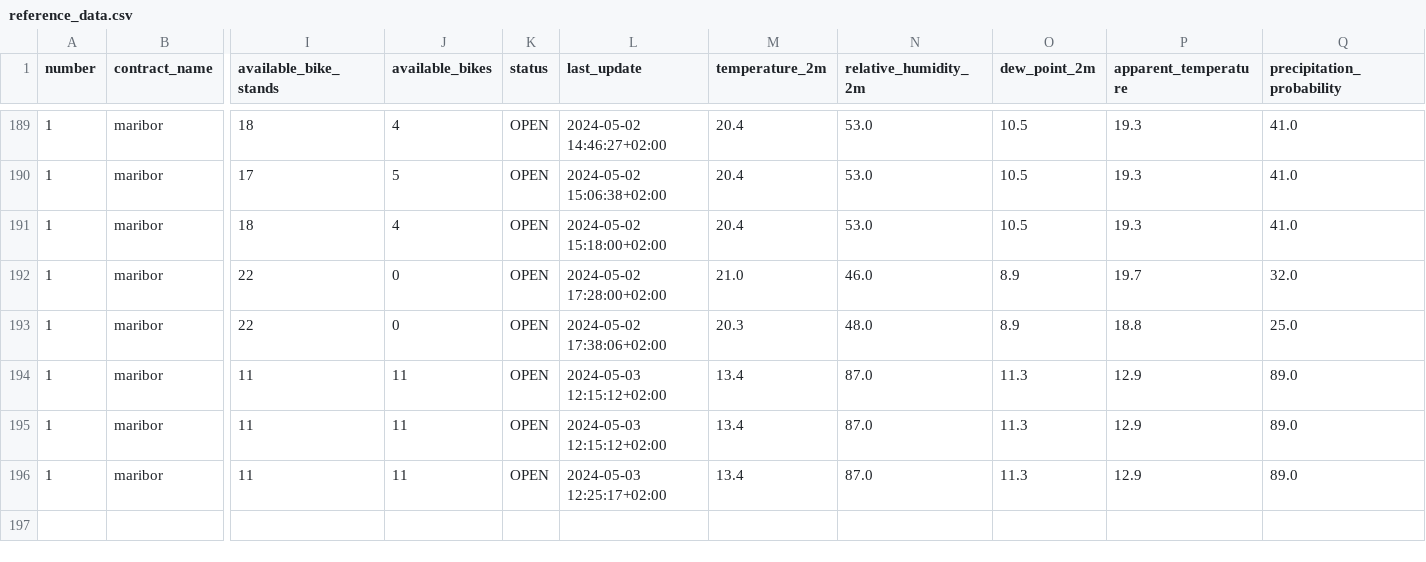
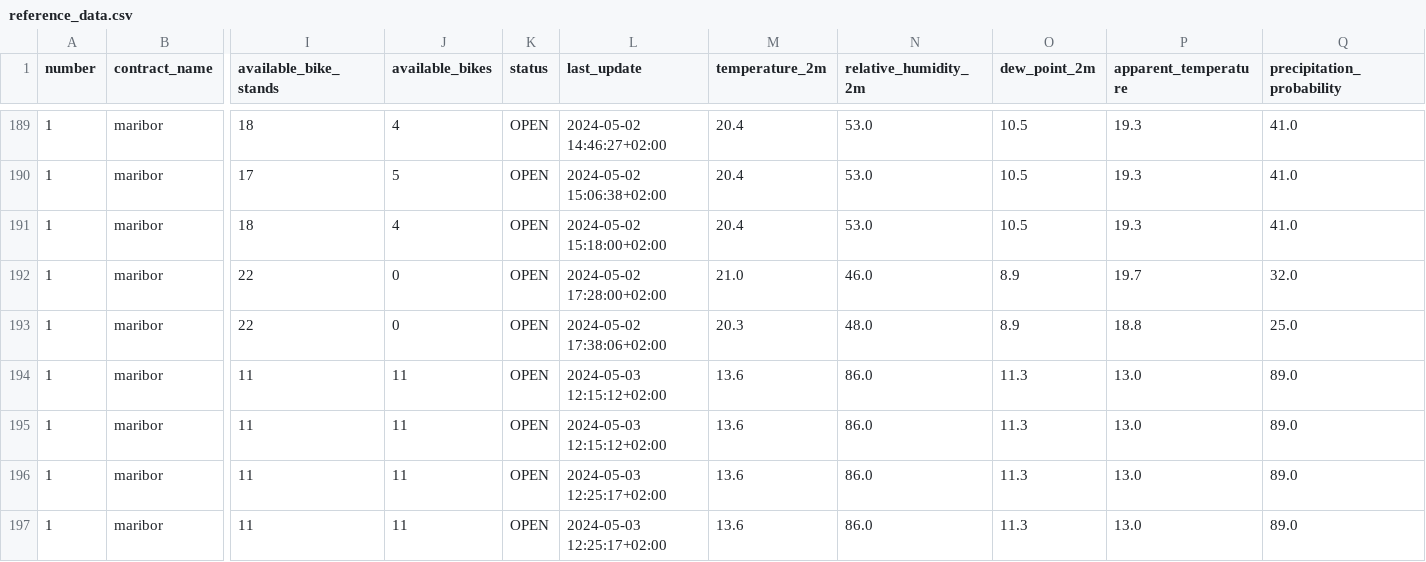
Before and after one commit to PetelinekBenjamin/strojnoucenje111, a CSV file: data/processed/reference_data.csv, drawn as a sheet; only a part is shown, gaps mark what is left out; rows hold the shown columns only; the diff names each change by its address in the sheet, - before the commit and + after, or states it on an @@ line.

```diff
--- a/data/processed/reference_data.csv
+++ b/data/processed/reference_data.csv
-M194:M196 (temperature_2m): 13.4
+M194:M196 (temperature_2m): 13.6
-N194:N196 (relative_humidity_2m): 87.0
+N194:N196 (relative_humidity_2m): 86.0
-P194:P196 (apparent_temperature): 12.9
+P194:P196 (apparent_temperature): 13.0
+row 197: 1 | maribor | 11 | 11 | OPEN | 2024-05-03 12:25:17+02:00 | 13.6 | 86.0 | 11.3 | 13.0 | 89.0
```
Also changed, not shown: 7 other files.
